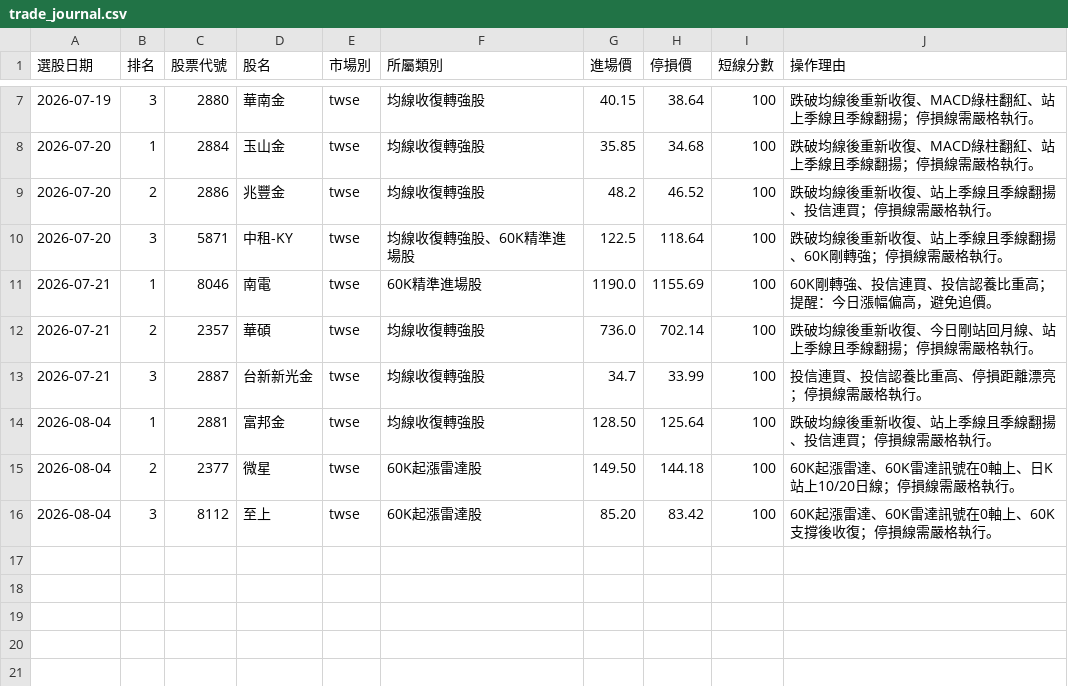
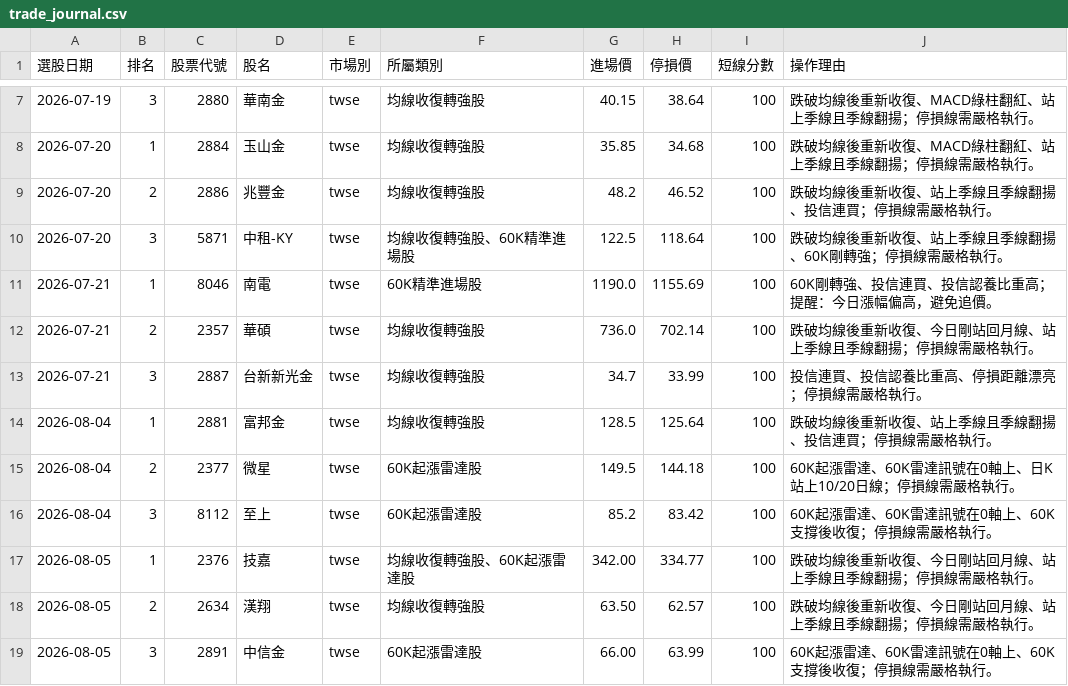
Before and after one commit to Jui-Cheng-C/tw-stock-screener, a CSV file: trade_journal.csv, drawn as a sheet; only a part is shown, gaps mark what is left out.

```diff
--- a/trade_journal.csv
+++ b/trade_journal.csv
@@ -13,4 +13,7 @@
 2026-07-21,3,2887,台新新光金,twse,均線收復轉強股,34.7,33.99,100,投信連買、投信認養比重高、停損距離漂亮；停損線需嚴格執行。
-2026-08-04,1,2881,富邦金,twse,均線收復轉強股,128.50,125.64,100,跌破均線後重新收復、站上季線且季線翻揚、投信連買；停損線需嚴格執行。
-2026-08-04,2,2377,微星,twse,60K起漲雷達股,149.50,144.18,100,60K起漲雷達、60K雷達訊號在0軸上、日K站上10/20日線；停損線需嚴格執行。
-2026-08-04,3,8112,至上,twse,60K起漲雷達股,85.20,83.42,100,60K起漲雷達、60K雷達訊號在0軸上、60K支撐後收復；停損線需嚴格執行。
+2026-08-04,1,2881,富邦金,twse,均線收復轉強股,128.5,125.64,100,跌破均線後重新收復、站上季線且季線翻揚、投信連買；停損線需嚴格執行。
+2026-08-04,2,2377,微星,twse,60K起漲雷達股,149.5,144.18,100,60K起漲雷達、60K雷達訊號在0軸上、日K站上10/20日線；停損線需嚴格執行。
+2026-08-04,3,8112,至上,twse,60K起漲雷達股,85.2,83.42,100,60K起漲雷達、60K雷達訊號在0軸上、60K支撐後收復；停損線需嚴格執行。
+2026-08-05,1,2376,技嘉,twse,均線收復轉強股、60K起漲雷達股,342.00,334.77,100,跌破均線後重新收復、今日剛站回月線、站上季線且季線翻揚；停損線需嚴格執行。
+2026-08-05,2,2634,漢翔,twse,均線收復轉強股,63.50,62.57,100,跌破均線後重新收復、今日剛站回月線、站上季線且季線翻揚；停損線需嚴格執行。
+2026-08-05,3,2891,中信金,twse,60K起漲雷達股,66.00,63.99,100,60K起漲雷達、60K雷達訊號在0軸上、60K支撐後收復；停損線需嚴格執行。
```
Also changed, not shown: 2 other files.
